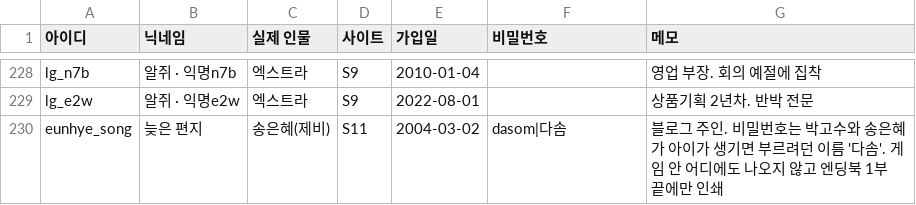
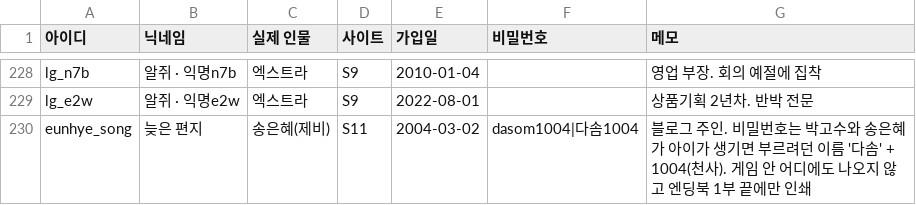
Before and after one commit to AnnieHa1002/haewon-web, a CSV file: data/users.csv, drawn as a sheet; only a part is shown, gaps mark what is left out.

```diff
--- a/data/users.csv
+++ b/data/users.csv
@@ -229,2 +229,2 @@ lg_n7b,알쥐 · 익명n7b,엑스트라,S9,2010-01-04,,영업 부장. 회의 예
 lg_e2w,알쥐 · 익명e2w,엑스트라,S9,2022-08-01,,상품기획 2년차. 반박 전문
-eunhye_song,늦은 편지,송은혜(제비),S11,2004-03-02,dasom|다솜,블로그 주인. 비밀번호는 박고수와 송은혜가 아이가 생기면 부르려던 이름 '다솜'. 게임 안 어디에도 나오지 않고 엔딩북 1부 끝에만 인쇄
+eunhye_song,늦은 편지,송은혜(제비),S11,2004-03-02,dasom1004|다솜1004,블로그 주인. 비밀번호는 박고수와 송은혜가 아이가 생기면 부르려던 이름 '다솜' + 1004(천사). 게임 안 어디에도 나오지 않고 엔딩북 1부 끝에만 인쇄
```
Also changed, not shown: data/logins.csv, data/sites.csv, 2 other files.
